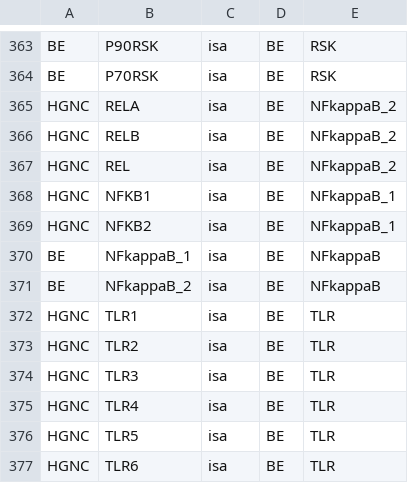
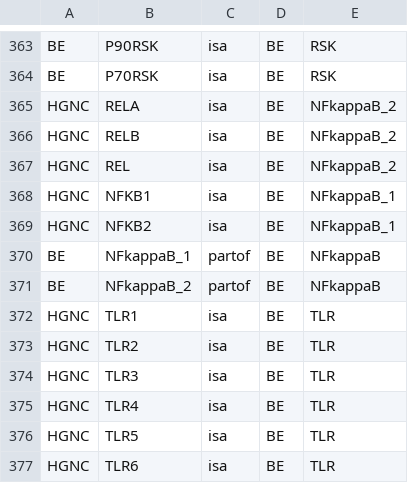
Before and after one commit to johnbachman/famplex, a CSV file: relations.csv, drawn as a sheet; only a part is shown, gaps mark what is left out.

Commit message:
Fix NFkappaB isa/partof

```diff
--- a/relations.csv
+++ b/relations.csv
@@ -369,4 +369,4 @@ HGNC,NFKB1,isa,BE,NFkappaB_1
 HGNC,NFKB2,isa,BE,NFkappaB_1
-BE,NFkappaB_1,isa,BE,NFkappaB
-BE,NFkappaB_2,isa,BE,NFkappaB
+BE,NFkappaB_1,partof,BE,NFkappaB
+BE,NFkappaB_2,partof,BE,NFkappaB
 HGNC,TLR1,isa,BE,TLR
```
